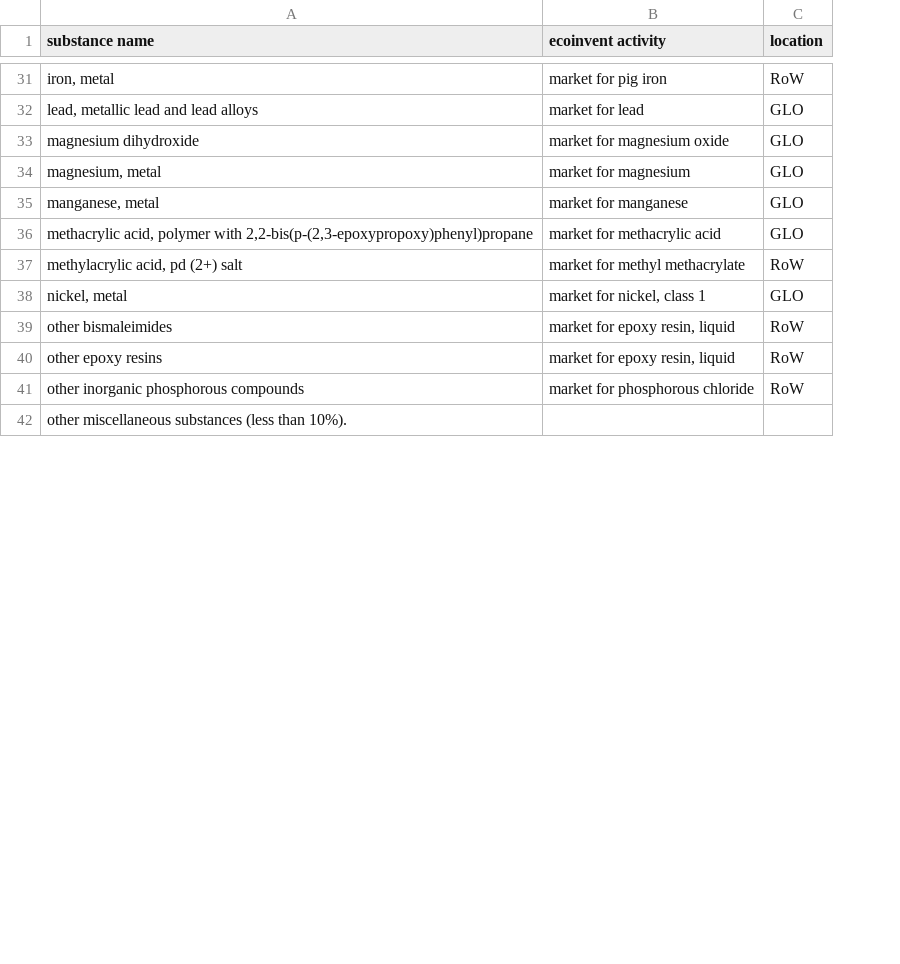
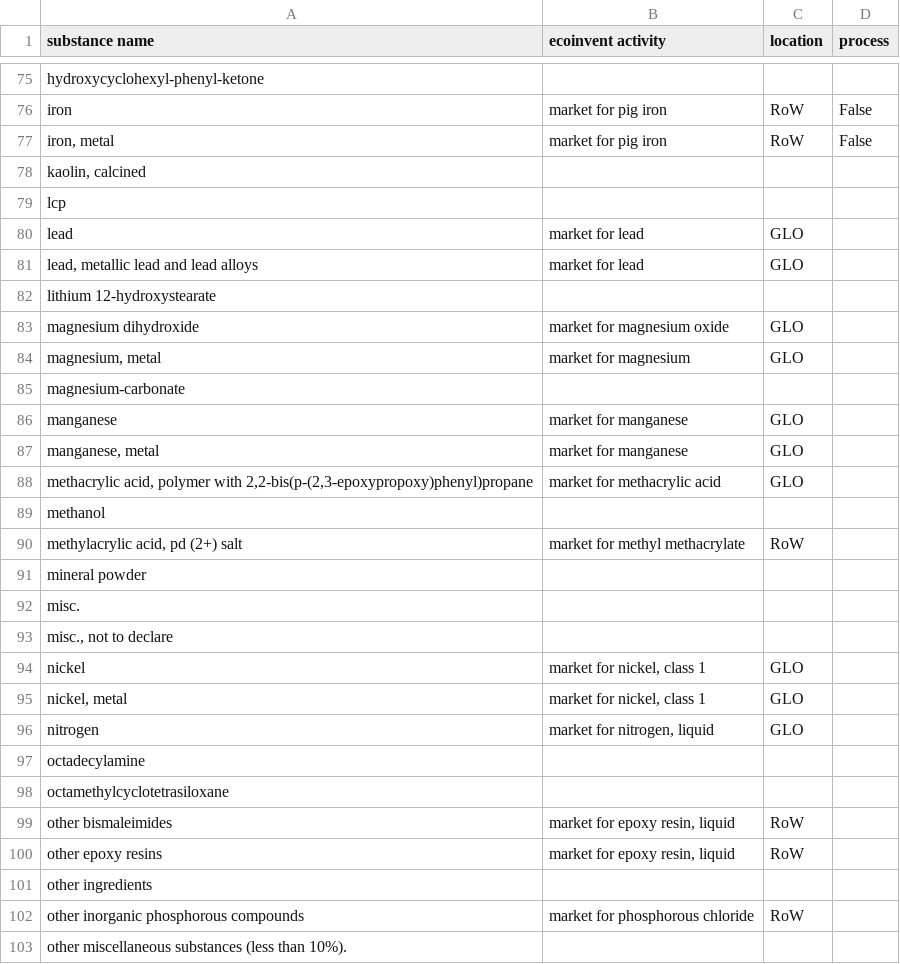
Before and after one commit to Sufficient-ECS/FMD_conv, a CSV file: data/substance_mapping.csv, drawn as a sheet; only a part is shown, gaps mark what is left out; the diff covers the shown part only; the diff names each change by its address in the sheet, - before the commit and + after, or states it on an @@ line.

Commit message:
Update mappings with process

```diff
--- a/data/substance_mapping.csv
+++ b/data/substance_mapping.csv
+column D (process), row 77: False
+row 75: hydroxycyclohexyl-phenyl-ketone
+row 76: iron | market for pig iron | RoW | False
+row 78: kaolin, calcined
+row 79: lcp
+row 80: lead | market for lead | GLO
+row 82: lithium 12-hydroxystearate
+row 85: magnesium-carbonate
+row 86: manganese | market for manganese | GLO
+row 89: methanol
+row 91: mineral powder
+row 92: misc.
+row 93: misc., not to declare
+row 94: nickel | market for nickel, class 1 | GLO
+row 96: nitrogen | market for nitrogen, liquid | GLO
+row 97: octadecylamine
+row 98: octamethylcyclotetrasiloxane
+row 101: other ingredients
```
Also changed, not shown: 80 added rows and 2 edited cells elsewhere in this file, data/homo_material_mapping.csv, data/subproduct_mapping.csv.
